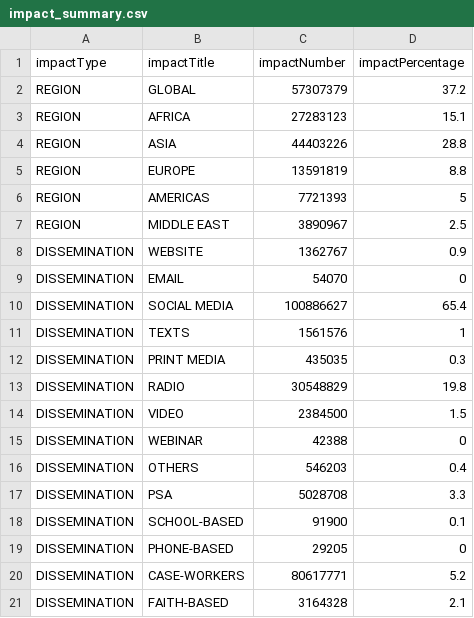
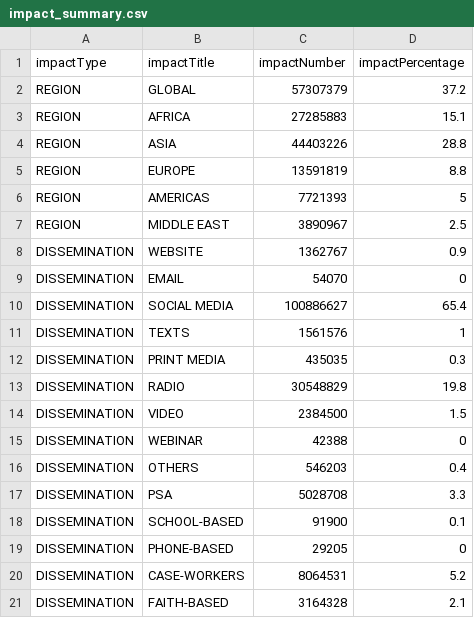
Before and after one commit to maxwellfundi/covid-parenting-website, a CSV file: src/assets/impacts/impact_summary.csv, drawn as a sheet.

Commit message:
Adding new impact numbers

```diff
--- a/src/assets/impacts/impact_summary.csv
+++ b/src/assets/impacts/impact_summary.csv
@@ -2,3 +2,3 @@ impactType,impactTitle,impactNumber,impactPercentage
 REGION,GLOBAL,57307379,37.2
-REGION,AFRICA,27283123,15.1
+REGION,AFRICA,27285883,15.1
 REGION,ASIA,44403226,28.8
@@ -19,3 +19,3 @@ DISSEMINATION,SCHOOL-BASED,91900,0.1
 DISSEMINATION,PHONE-BASED,29205,0
-DISSEMINATION,CASE-WORKERS,80617771,5.2
+DISSEMINATION,CASE-WORKERS,8064531,5.2
 DISSEMINATION,FAITH-BASED,3164328,2.1
```
